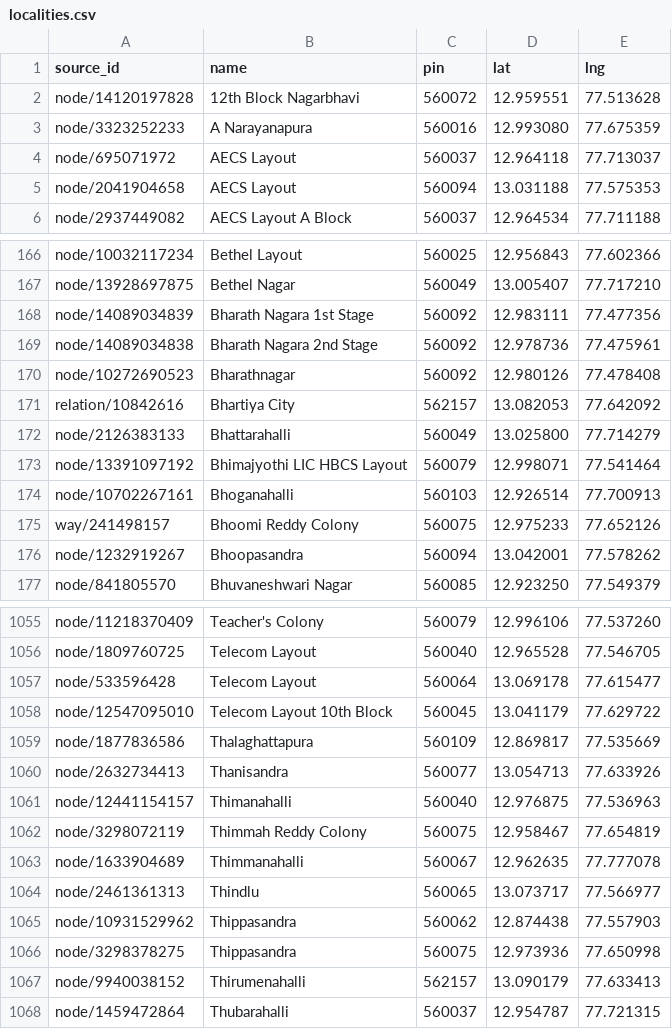
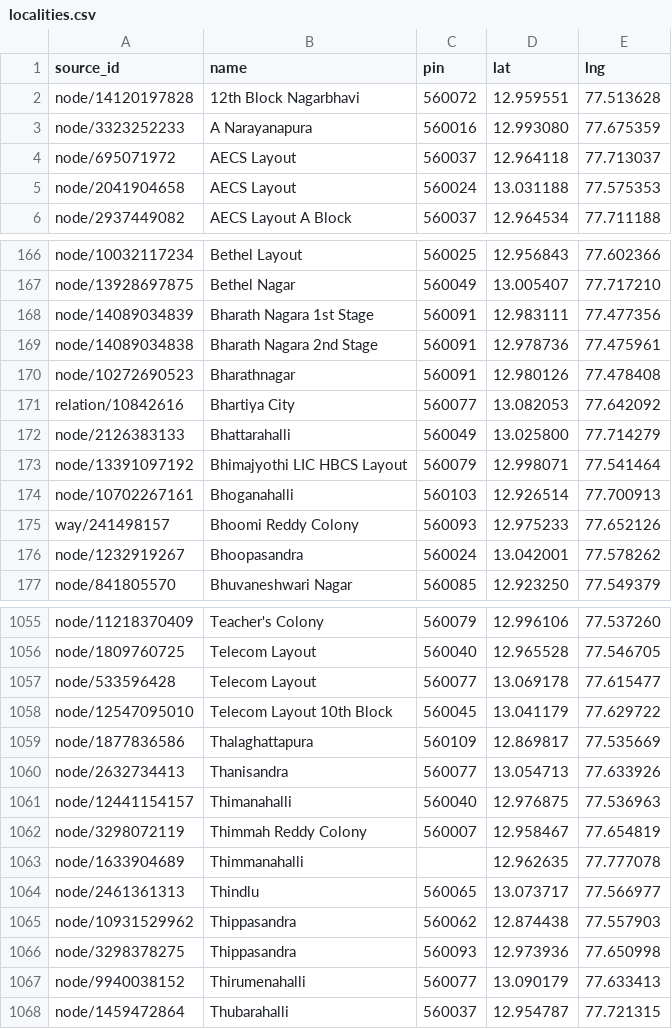
Before and after one commit to i-am-rashmi/gigwork, a CSV file: infra/seed/bengaluru/localities.csv, drawn as a sheet; only a part is shown, gaps mark what is left out; the diff covers the shown part only.

```diff
--- a/infra/seed/bengaluru/localities.csv
+++ b/infra/seed/bengaluru/localities.csv
@@ -4,3 +4,3 @@ node/3323252233,A Narayanapura,560016,12.993080,77.675359
 node/695071972,AECS Layout,560037,12.964118,77.713037
-node/2041904658,AECS Layout,560094,13.031188,77.575353
+node/2041904658,AECS Layout,560024,13.031188,77.575353
 node/2937449082,AECS Layout A Block,560037,12.964534,77.711188
@@ -167,6 +167,6 @@ node/10032117234,Bethel Layout,560025,12.956843,77.602366
 node/13928697875,Bethel Nagar,560049,13.005407,77.717210
-node/14089034839,Bharath Nagara 1st Stage,560092,12.983111,77.477356
-node/14089034838,Bharath Nagara 2nd Stage,560092,12.978736,77.475961
-node/10272690523,Bharathnagar,560092,12.980126,77.478408
-relation/10842616,Bhartiya City,562157,13.082053,77.642092
+node/14089034839,Bharath Nagara 1st Stage,560091,12.983111,77.477356
+node/14089034838,Bharath Nagara 2nd Stage,560091,12.978736,77.475961
+node/10272690523,Bharathnagar,560091,12.980126,77.478408
+relation/10842616,Bhartiya City,560077,13.082053,77.642092
 node/2126383133,Bhattarahalli,560049,13.025800,77.714279
@@ -174,4 +174,4 @@ node/13391097192,Bhimajyothi LIC HBCS Layout,560079,12.998071,77.541464
 node/10702267161,Bhoganahalli,560103,12.926514,77.700913
-way/241498157,Bhoomi Reddy Colony,560075,12.975233,77.652126
-node/1232919267,Bhoopasandra,560094,13.042001,77.578262
+way/241498157,Bhoomi Reddy Colony,560093,12.975233,77.652126
+node/1232919267,Bhoopasandra,560024,13.042001,77.578262
 node/841805570,Bhuvaneshwari Nagar,560085,12.923250,77.549379
@@ -1056,3 +1056,3 @@ node/11218370409,Teacher's Colony,560079,12.996106,77.537260
 node/1809760725,Telecom Layout,560040,12.965528,77.546705
-node/533596428,Telecom Layout,560064,13.069178,77.615477
+node/533596428,Telecom Layout,560077,13.069178,77.615477
 node/12547095010,Telecom Layout 10th Block,560045,13.041179,77.629722
@@ -1061,8 +1061,8 @@ node/2632734413,Thanisandra,560077,13.054713,77.633926
 node/12441154157,Thimanahalli,560040,12.976875,77.536963
-node/3298072119,Thimmah Reddy Colony,560075,12.958467,77.654819
-node/1633904689,Thimmanahalli,560067,12.962635,77.777078
+node/3298072119,Thimmah Reddy Colony,560007,12.958467,77.654819
+node/1633904689,Thimmanahalli,,12.962635,77.777078
 node/2461361313,Thindlu,560065,13.073717,77.566977
 node/10931529962,Thippasandra,560062,12.874438,77.557903
-node/3298378275,Thippasandra,560075,12.973936,77.650998
-node/9940038152,Thirumenahalli,562157,13.090179,77.633413
+node/3298378275,Thippasandra,560093,12.973936,77.650998
+node/9940038152,Thirumenahalli,560077,13.090179,77.633413
 node/1459472864,Thubarahalli,560037,12.954787,77.721315
```
Also changed, not shown: 121 edited cells elsewhere in this file, 1 other file.
